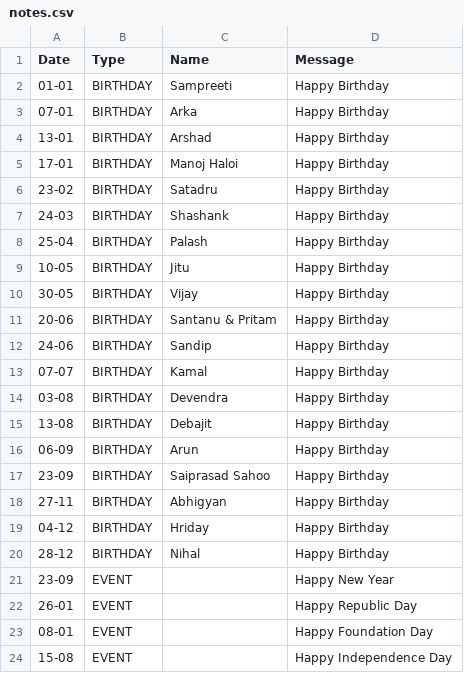
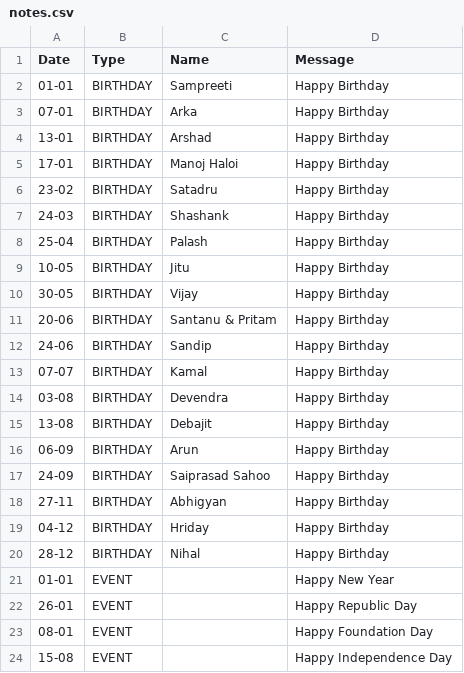
Before and after one commit to debajitd1292/pp, a CSV file: notes.csv, drawn as a sheet.

Commit message:
Update notes.csv

```diff
--- a/notes.csv
+++ b/notes.csv
@@ -16,3 +16,3 @@ Date,Type,Name,Message
 06-09,BIRTHDAY,Arun,Happy Birthday
-23-09,BIRTHDAY,Saiprasad Sahoo,Happy Birthday
+24-09,BIRTHDAY,Saiprasad Sahoo,Happy Birthday
 27-11,BIRTHDAY,Abhigyan,Happy Birthday
@@ -20,3 +20,3 @@ Date,Type,Name,Message
 28-12,BIRTHDAY,Nihal,Happy Birthday
-23-09,EVENT,,Happy New Year
+01-01,EVENT,,Happy New Year
 26-01,EVENT,,Happy Republic Day
```
